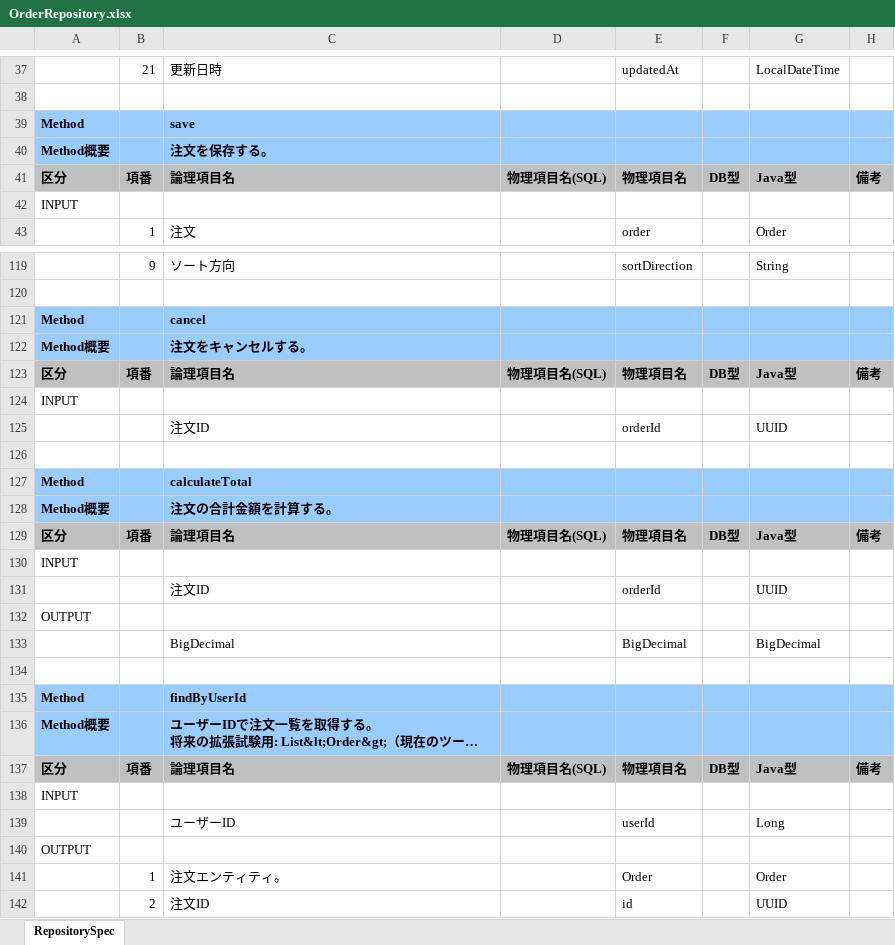
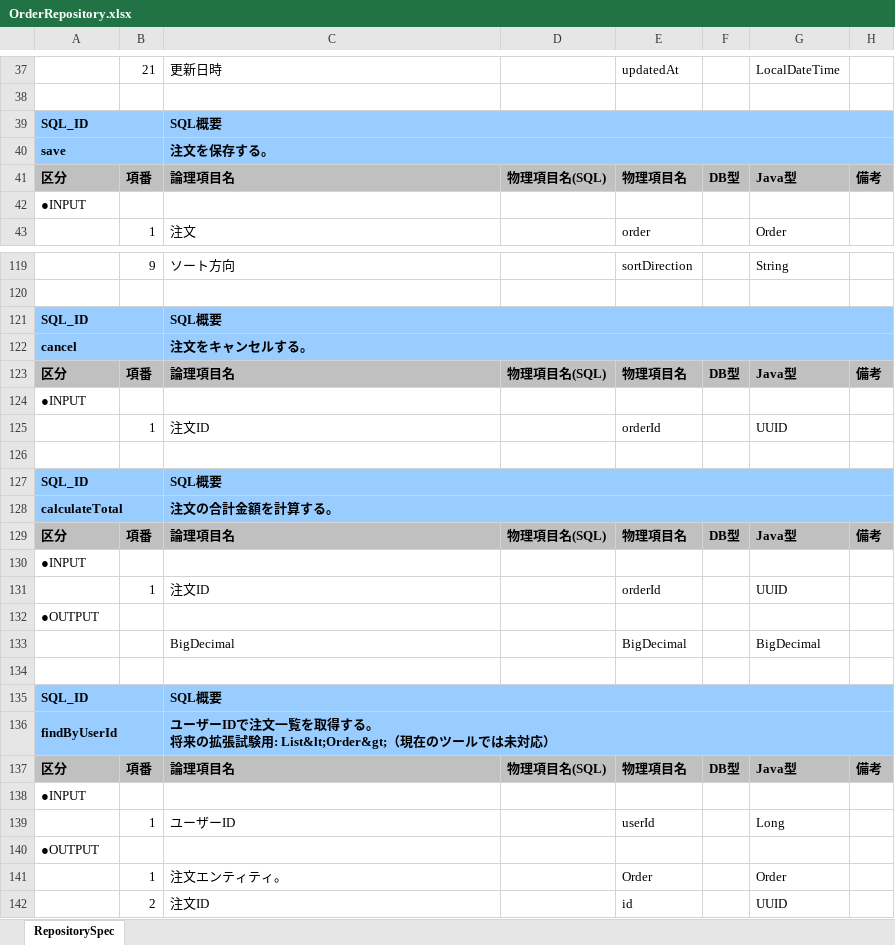
Before and after one commit to echica23/repository-spec-generator, an Excel workbook: output/OrderRepository.xlsx, sheet RepositorySpec, drawn as a sheet; only a part is shown, gaps mark what is left out; long unchanged cells end in …; values as stored, in another font and other column widths than the file's, no borders; removed rows and columns are numbered as before the commit, all else as after; the diff covers the shown part only; the diff names each change by its address in the sheet, - before the commit and + after, or states it on an @@ line.

```diff
--- a/output/OrderRepository.xlsx (sheet RepositorySpec)
+++ b/output/OrderRepository.xlsx (sheet RepositorySpec)
-row 39: Method |  | save
+row 39: SQL_ID |  | SQL概要
-A40: Method概要
+A40: save
+A40:B40 merged
+C40:H40 merged
-A42: INPUT
+A42: ●INPUT
-row 121: Method |  | cancel
+row 121: SQL_ID |  | SQL概要
-A122: Method概要
+A122: cancel
+A122:B122 merged
+C122:H122 merged
-A124: INPUT
+A124: ●INPUT
-B125: (empty)
+B125: 1
-row 127: Method |  | calculateTotal
+row 127: SQL_ID |  | SQL概要
-A128: Method概要
+A128: calculateTotal
+A128:B128 merged
+C128:H128 merged
-A130: INPUT
+A130: ●INPUT
-B131: (empty)
+B131: 1
-A132: OUTPUT
+A132: ●OUTPUT
-row 135: Method |  | findByUserId
+row 135: SQL_ID |  | SQL概要
-A136: Method概要
+A136: findByUserId
+A136:B136 merged
+C136:H136 merged
-A138: INPUT
+A138: ●INPUT
-B139: (empty)
+B139: 1
-A140: OUTPUT
+A140: ●OUTPUT
```
Also changed, not shown: 5 added rows, 5 removed rows, 22 edited cells and merged cells elsewhere in this sheet, output/BookRepository.xlsx, output/UserRepository.xlsx, 5 other files.
